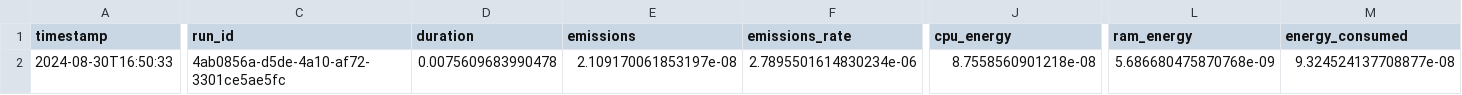
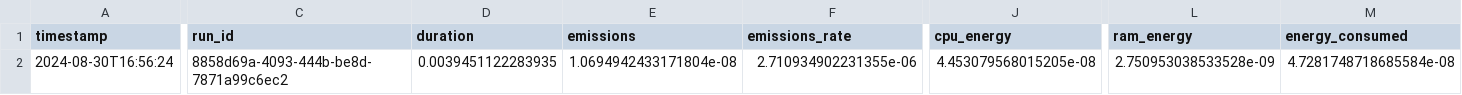
Before and after one commit to Pampaj7/SWAM, a CSV file: src/matlab/models/GMM_iris_test_emissions.csv, drawn as a sheet; only a part is shown, gaps mark what is left out; the diff names each change by its address in the sheet, - before the commit and + after, or states it on an @@ line.

```diff
--- a/src/matlab/models/GMM_iris_test_emissions.csv
+++ b/src/matlab/models/GMM_iris_test_emissions.csv
-A2 (timestamp): 2024-08-30T16:50:33
+A2 (timestamp): 2024-08-30T16:56:24
-C2 (run_id): 4ab0856a-d5de-4a10-af72-3301ce5ae5fc
+C2 (run_id): 8858d69a-4093-444b-be8d-7871a99c6ec2
-D2 (duration): 0.0075609683990478
+D2 (duration): 0.0039451122283935
-E2 (emissions): 2.109170061853197e-08
+E2 (emissions): 1.0694942433171804e-08
-F2 (emissions_rate): 2.7895501614830234e-06
+F2 (emissions_rate): 2.710934902231355e-06
-J2 (cpu_energy): 8.7558560901218e-08
+J2 (cpu_energy): 4.453079568015205e-08
-L2 (ram_energy): 5.686680475870768e-09
+L2 (ram_energy): 2.750953038533528e-09
-M2 (energy_consumed): 9.324524137708877e-08
+M2 (energy_consumed): 4.7281748718685584e-08
```
Also changed, not shown: src/matlab/emission_detailed.csv, src/matlab/models/GMM_breastCancer_train_emissions.csv, 48 other files.
